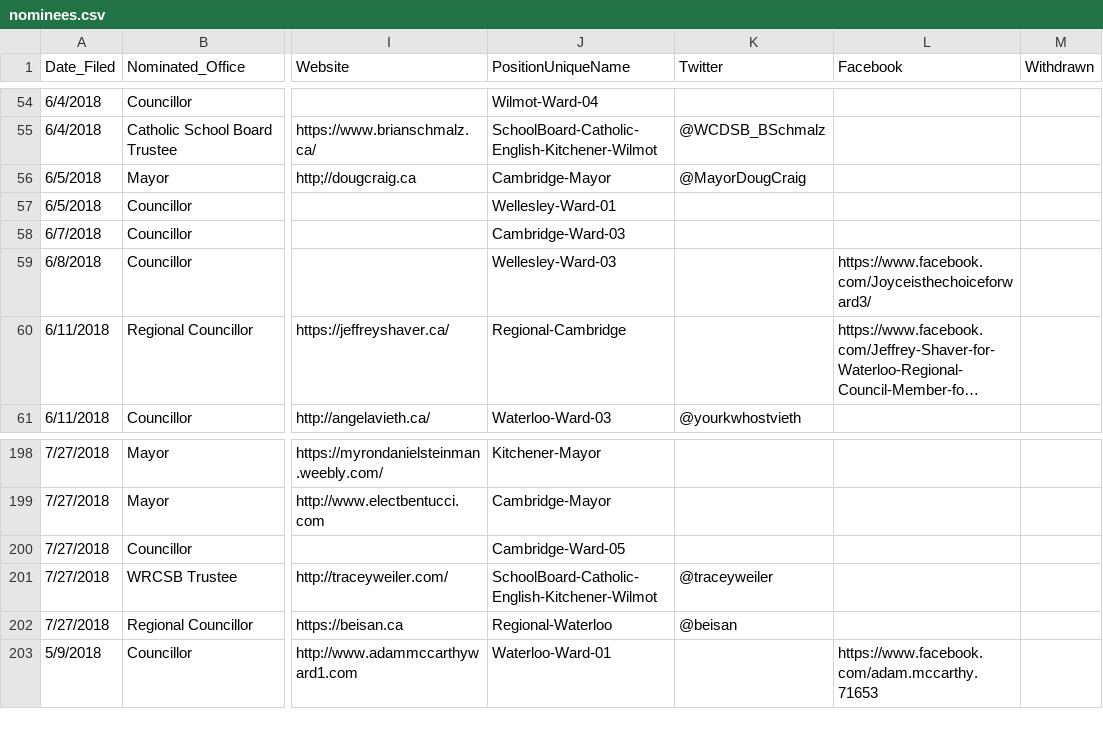
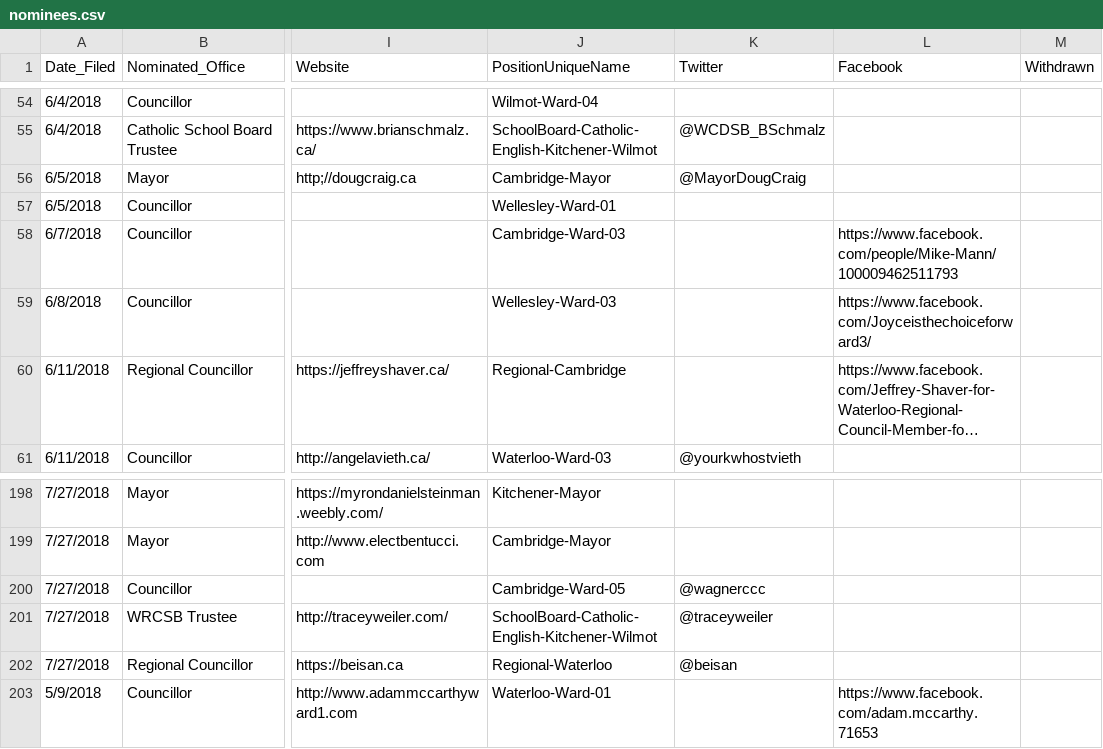
Before and after one commit to s-kennedy/wr-votes, a CSV file: _data/sync/nominees.csv, drawn as a sheet; only a part is shown, gaps mark what is left out; long unchanged cells end in …; the diff names each change by its address in the sheet, - before the commit and + after, or states it on an @@ line.

Commit message:
Add Michael Mann Facebook, Brett Wagner Twitter (thanks, James Harris)

```diff
--- a/_data/sync/nominees.csv
+++ b/_data/sync/nominees.csv
-L58 (Facebook): (empty)
+L58 (Facebook): https://www.facebook.com/people/Mike-Mann/100009462511793
-K200 (Twitter): (empty)
+K200 (Twitter): @wagnerccc
```
